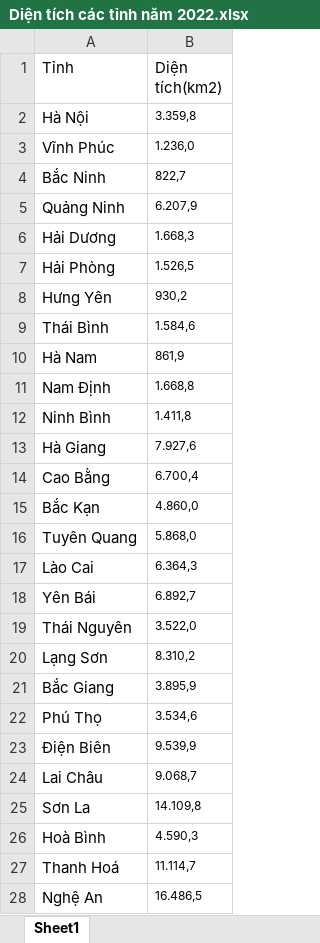
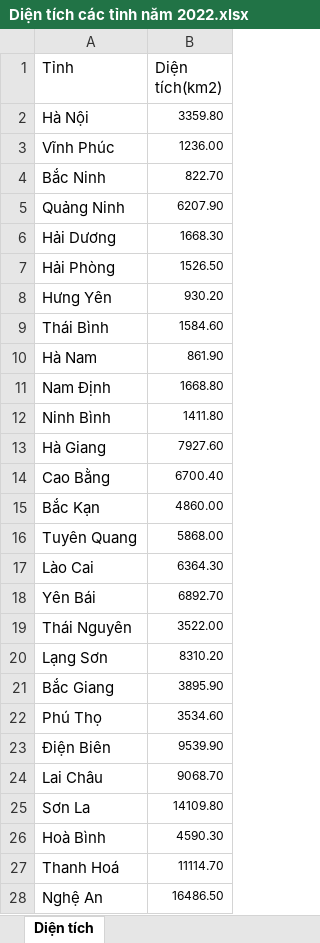
Before and after one commit to Dzivilord/Final-Visualization, an Excel workbook: dataset/Diện tích các tỉnh năm 2022.xlsx, sheet Diện tích, drawn as a sheet; only a part is shown; values as stored, in another font and other column widths than the file's, no borders; the diff covers the shown part only; the diff names each change by its address in the sheet, - before the commit and + after, or states it on an @@ line.

Commit message:
bonus data

```diff
--- a/dataset/Diện tích các tỉnh năm 2022.xlsx (sheet Diện tích)
+++ b/dataset/Diện tích các tỉnh năm 2022.xlsx (sheet Diện tích)
-sheet tab: Sheet1
+sheet tab: Diện tích
-B2 (Diện tích(km2)): 3.359,8
+B2 (Diện tích(km2)): 3359.80
-B3 (Diện tích(km2)): 1.236,0
+B3 (Diện tích(km2)): 1236.00
-B4 (Diện tích(km2)): 822,7
+B4 (Diện tích(km2)): 822.70
-B5 (Diện tích(km2)): 6.207,9
+B5 (Diện tích(km2)): 6207.90
-B6 (Diện tích(km2)): 1.668,3
+B6 (Diện tích(km2)): 1668.30
-B7 (Diện tích(km2)): 1.526,5
+B7 (Diện tích(km2)): 1526.50
-B8 (Diện tích(km2)): 930,2
+B8 (Diện tích(km2)): 930.20
-B9 (Diện tích(km2)): 1.584,6
+B9 (Diện tích(km2)): 1584.60
-B10 (Diện tích(km2)): 861,9
+B10 (Diện tích(km2)): 861.90
-B11 (Diện tích(km2)): 1.668,8
+B11 (Diện tích(km2)): 1668.80
-B12 (Diện tích(km2)): 1.411,8
+B12 (Diện tích(km2)): 1411.80
-B13 (Diện tích(km2)): 7.927,6
+B13 (Diện tích(km2)): 7927.60
-B14 (Diện tích(km2)): 6.700,4
+B14 (Diện tích(km2)): 6700.40
-B15 (Diện tích(km2)): 4.860,0
+B15 (Diện tích(km2)): 4860.00
-B16 (Diện tích(km2)): 5.868,0
+B16 (Diện tích(km2)): 5868.00
-B17 (Diện tích(km2)): 6.364,3
+B17 (Diện tích(km2)): 6364.30
-B18 (Diện tích(km2)): 6.892,7
+B18 (Diện tích(km2)): 6892.70
-B19 (Diện tích(km2)): 3.522,0
+B19 (Diện tích(km2)): 3522.00
-B20 (Diện tích(km2)): 8.310,2
+B20 (Diện tích(km2)): 8310.20
-B21 (Diện tích(km2)): 3.895,9
+B21 (Diện tích(km2)): 3895.90
-B22 (Diện tích(km2)): 3.534,6
+B22 (Diện tích(km2)): 3534.60
-B23 (Diện tích(km2)): 9.539,9
+B23 (Diện tích(km2)): 9539.90
-B24 (Diện tích(km2)): 9.068,7
+B24 (Diện tích(km2)): 9068.70
-B25 (Diện tích(km2)): 14.109,8
+B25 (Diện tích(km2)): 14109.80
-B26 (Diện tích(km2)): 4.590,3
+B26 (Diện tích(km2)): 4590.30
-B27 (Diện tích(km2)): 11.114,7
+B27 (Diện tích(km2)): 11114.70
-B28 (Diện tích(km2)): 16.486,5
+B28 (Diện tích(km2)): 16486.50
```
Also changed, not shown: 37 edited cells elsewhere in this sheet.
